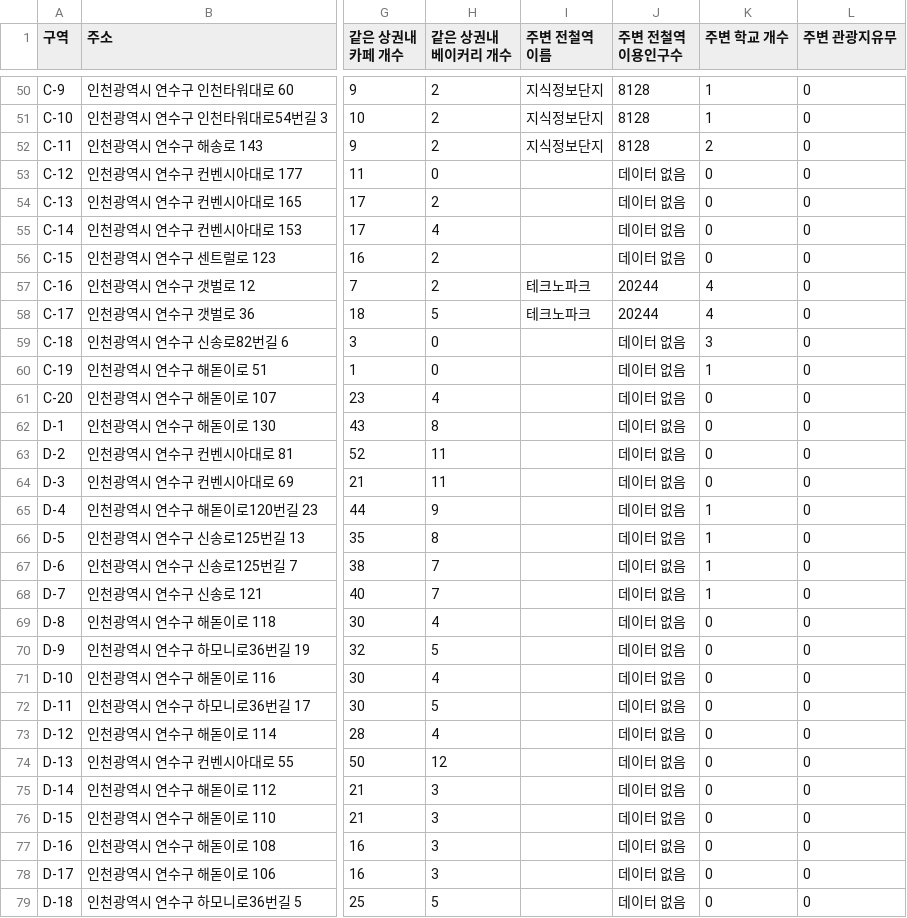
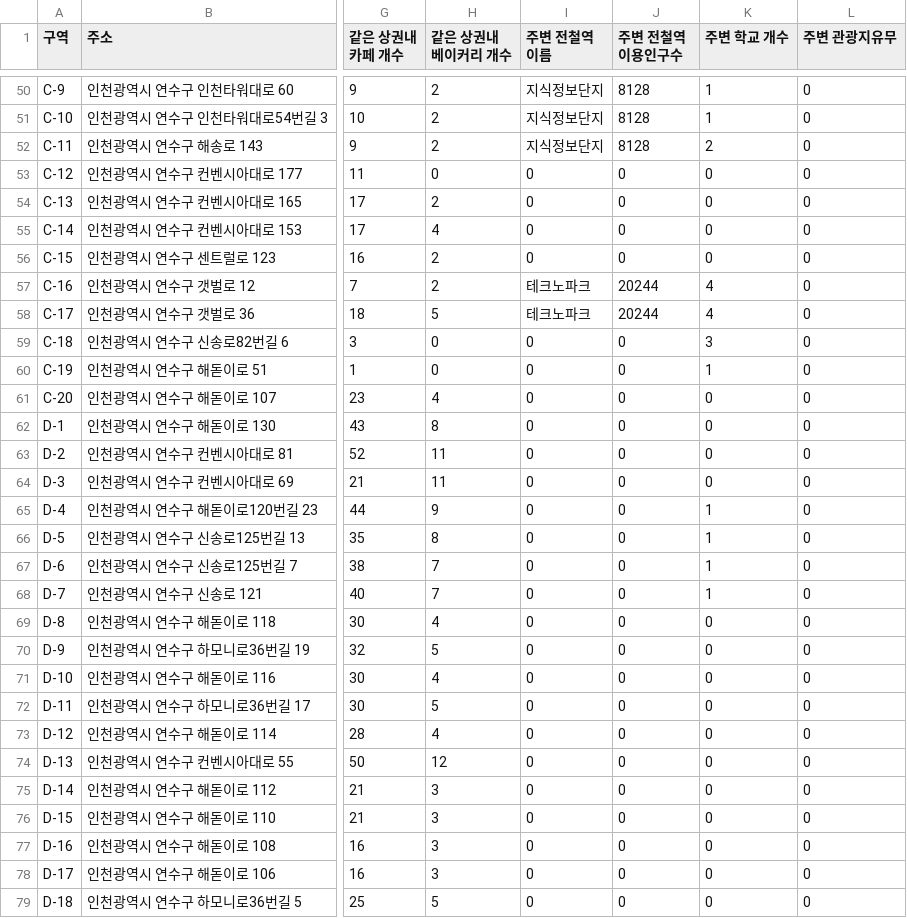
Before and after one commit to hyyeeon/inu_capstone_backend, a CSV file: src/main/resources/csv/songdo_1.csv, drawn as a sheet; only a part is shown, gaps mark what is left out; the diff covers the shown part only; the diff names each change by its address in the sheet, - before the commit and + after, or states it on an @@ line.

```diff
--- a/src/main/resources/csv/songdo_1.csv
+++ b/src/main/resources/csv/songdo_1.csv
-I53:I56 (주변 전철역 이름): (empty)
+I53:I56 (주변 전철역 이름): 0
-J53:J56 (주변 전철역 이용인구수): 데이터 없음
+J53:J56 (주변 전철역 이용인구수): 0
-I59:I79 (주변 전철역 이름): (empty)
+I59:I79 (주변 전철역 이름): 0
-J59:J79 (주변 전철역 이용인구수): 데이터 없음
+J59:J79 (주변 전철역 이용인구수): 0
```
Also changed, not shown: 60 edited cells elsewhere in this file, 7 other files.
